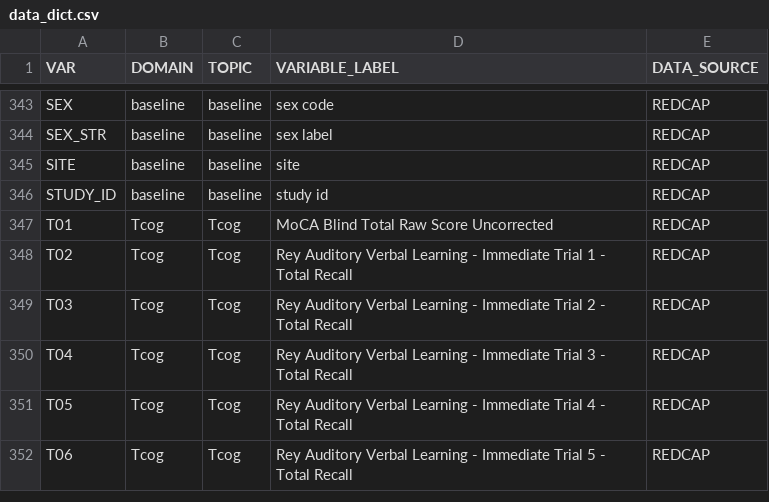
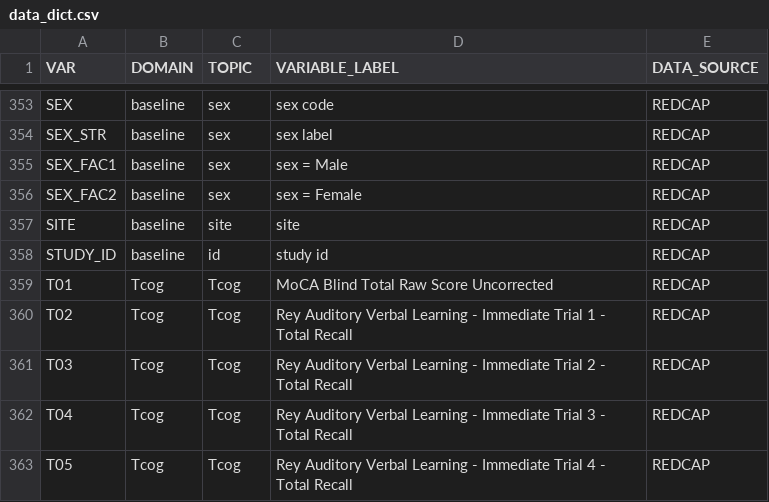
Before and after one commit to gpcnetwork/r61-r33_vccc_kumc, a CSV file: ref/data_dict.csv, drawn as a sheet; only a part is shown, gaps mark what is left out; the shorter side is filled out with more unchanged rows; addresses are those after the commit; the diff covers the shown part only; the diff names each change by its address in the sheet, - before the commit and + after, or states it on an @@ line.

Commit message:
update baseline modeling results

```diff
--- a/ref/data_dict.csv
+++ b/ref/data_dict.csv
-C353:C354 (TOPIC): baseline
+C353:C354 (TOPIC): sex
+row 355: SEX_FAC1 | baseline | sex | sex = Male | REDCAP
+row 356: SEX_FAC2 | baseline | sex | sex = Female | REDCAP
-C357 (TOPIC): baseline
+C357 (TOPIC): site
-C358 (TOPIC): baseline
+C358 (TOPIC): id
```
Also changed, not shown: 10 added rows and 17 edited cells elsewhere in this file, 46 other files.
